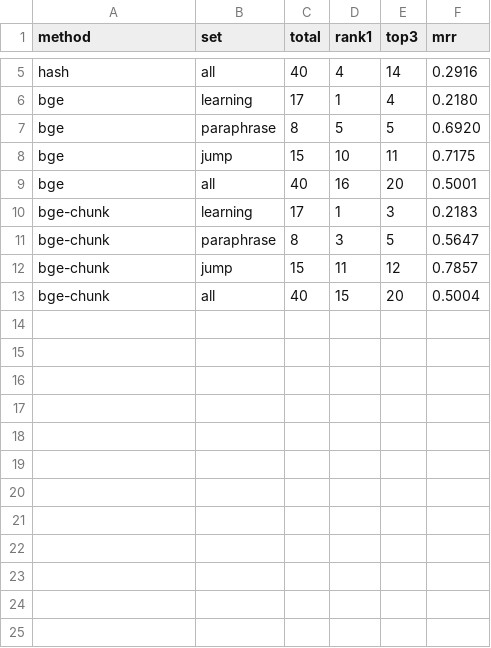
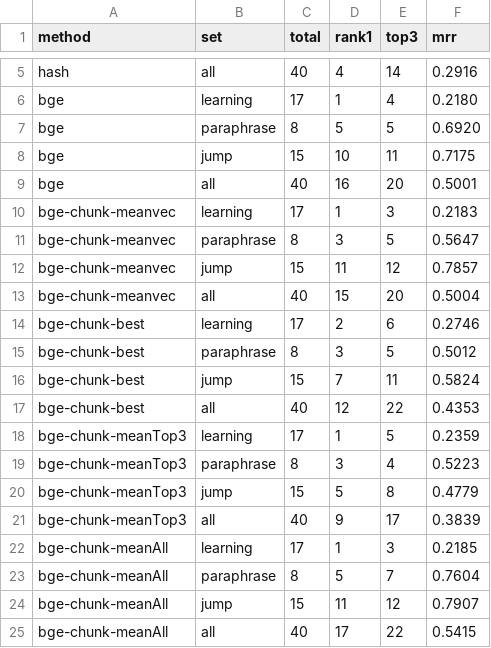
Before and after one commit to STRlantian/dsh-bonsai, a CSV file: docs/experiments/bge-vs-hash-embedding.csv, drawn as a sheet; only a part is shown, gaps mark what is left out.

Commit message:
Score BGE per chunk and drop unused attachment embeddings

```diff
--- a/docs/experiments/bge-vs-hash-embedding.csv
+++ b/docs/experiments/bge-vs-hash-embedding.csv
@@ -9,5 +9,17 @@ bge,jump,15,10,11,0.7175
 bge,all,40,16,20,0.5001
-bge-chunk,learning,17,1,3,0.2183
-bge-chunk,paraphrase,8,3,5,0.5647
-bge-chunk,jump,15,11,12,0.7857
-bge-chunk,all,40,15,20,0.5004
+bge-chunk-meanvec,learning,17,1,3,0.2183
+bge-chunk-meanvec,paraphrase,8,3,5,0.5647
+bge-chunk-meanvec,jump,15,11,12,0.7857
+bge-chunk-meanvec,all,40,15,20,0.5004
+bge-chunk-best,learning,17,2,6,0.2746
+bge-chunk-best,paraphrase,8,3,5,0.5012
+bge-chunk-best,jump,15,7,11,0.5824
+bge-chunk-best,all,40,12,22,0.4353
+bge-chunk-meanTop3,learning,17,1,5,0.2359
+bge-chunk-meanTop3,paraphrase,8,3,4,0.5223
+bge-chunk-meanTop3,jump,15,5,8,0.4779
+bge-chunk-meanTop3,all,40,9,17,0.3839
+bge-chunk-meanAll,learning,17,1,3,0.2185
+bge-chunk-meanAll,paraphrase,8,5,7,0.7604
+bge-chunk-meanAll,jump,15,11,12,0.7907
+bge-chunk-meanAll,all,40,17,22,0.5415
```
Also changed, not shown: 7 other files.
